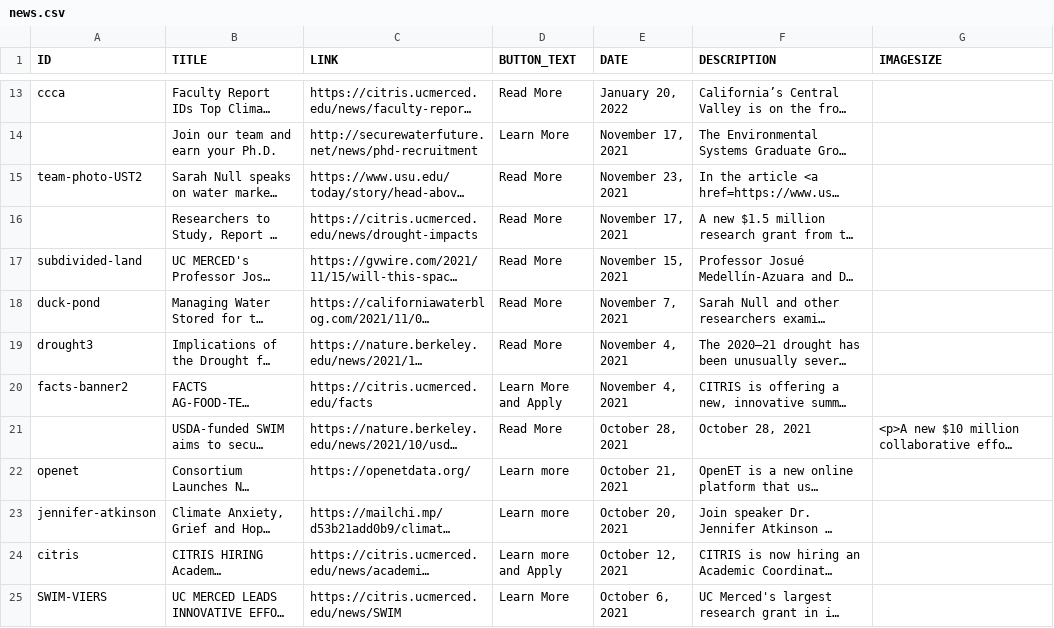
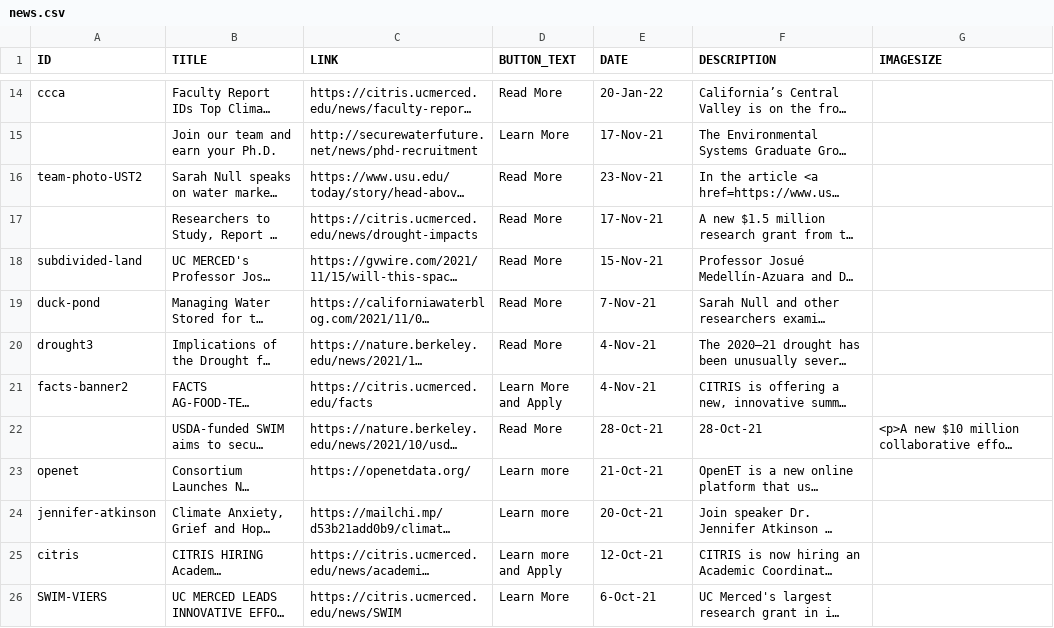
Before and after one commit to citris-ucmerced/SecureWaterFuture, a CSV file: news.csv, drawn as a sheet; only a part is shown, gaps mark what is left out; long unchanged cells end in …; addresses are those after the commit; the diff covers the shown part only; the diff names each change by its address in the sheet, - before the commit and + after, or states it on an @@ line.

```diff
--- a/news.csv
+++ b/news.csv
-E14 (DATE): January 20, 2022
+E14 (DATE): 20-Jan-22
-E15 (DATE): November 17, 2021
+E15 (DATE): 17-Nov-21
-E16 (DATE): November 23, 2021
+E16 (DATE): 23-Nov-21
-E17 (DATE): November 17, 2021
+E17 (DATE): 17-Nov-21
-E18 (DATE): November 15, 2021
+E18 (DATE): 15-Nov-21
-E19 (DATE): November 7, 2021
+E19 (DATE): 7-Nov-21
-E20:E21 (DATE): November 4, 2021
+E20:E21 (DATE): 4-Nov-21
-E22 (DATE): October 28, 2021
+E22 (DATE): 28-Oct-21
-F22 (DESCRIPTION): October 28, 2021
+F22 (DESCRIPTION): 28-Oct-21
-E23 (DATE): October 21, 2021
+E23 (DATE): 21-Oct-21
-E24 (DATE): October 20, 2021
+E24 (DATE): 20-Oct-21
-E25 (DATE): October 12, 2021
+E25 (DATE): 12-Oct-21
-E26 (DATE): October 6, 2021
+E26 (DATE): 6-Oct-21
```
Also changed, not shown: 1 added row and 11 edited cells elsewhere in this file, 1 other file.
